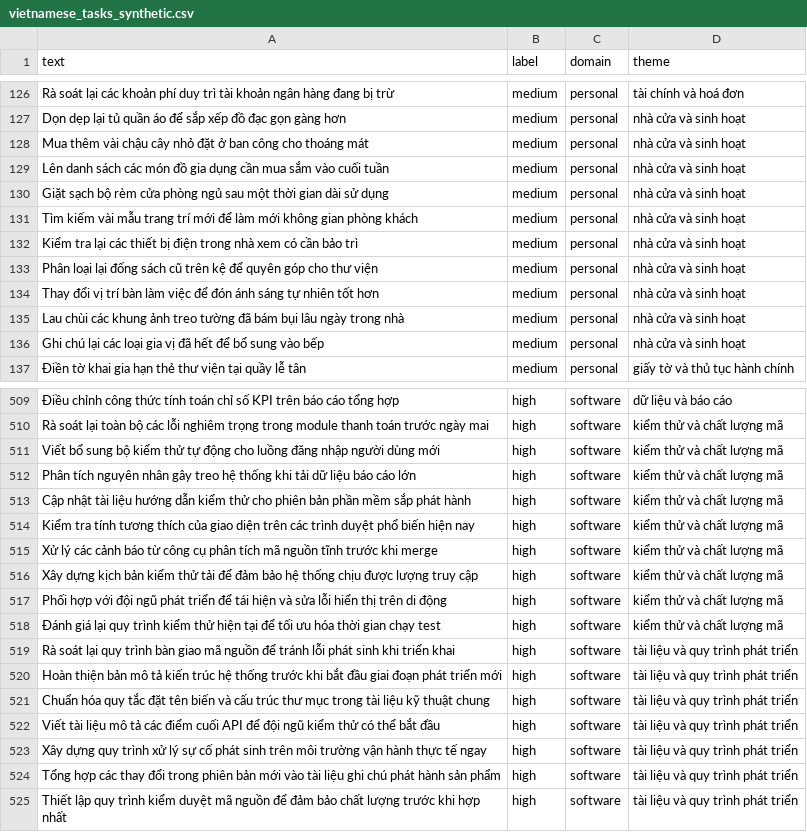
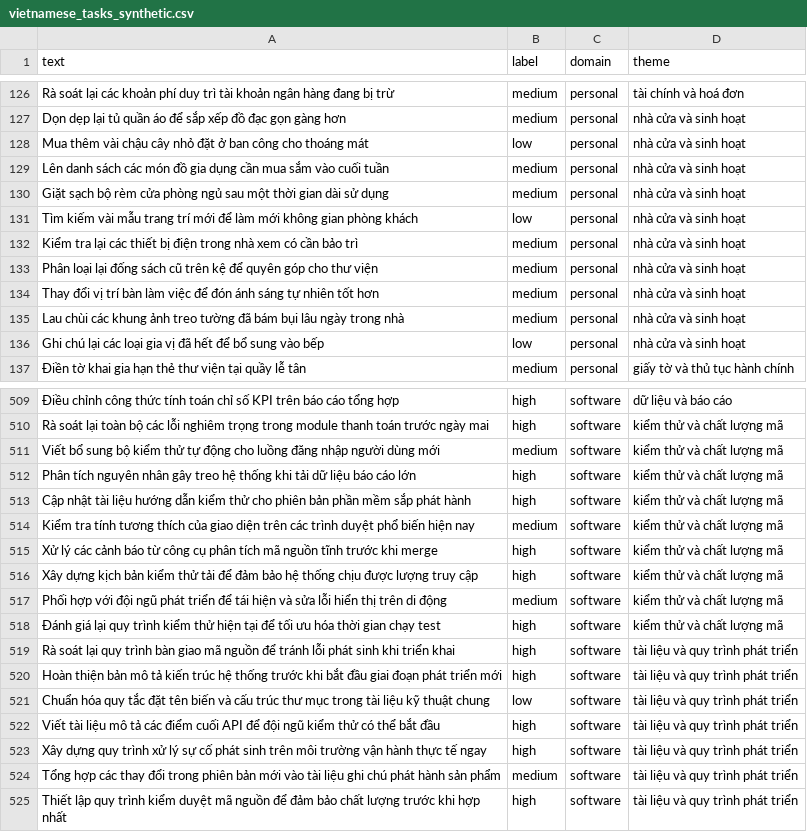
Before and after one commit to Hungnp05/FLowAgent, a CSV file: datasets/vietnamese_tasks_synthetic.csv, drawn as a sheet; only a part is shown, gaps mark what is left out; the diff covers the shown part only; the diff names each change by its address in the sheet, - before the commit and + after, or states it on an @@ line.

```diff
--- a/datasets/vietnamese_tasks_synthetic.csv
+++ b/datasets/vietnamese_tasks_synthetic.csv
-B128 (label): medium
+B128 (label): low
-B131 (label): medium
+B131 (label): low
-B136 (label): medium
+B136 (label): low
-B511 (label): high
+B511 (label): medium
-B514 (label): high
+B514 (label): medium
-B517 (label): high
+B517 (label): medium
-B521 (label): high
+B521 (label): low
-B524 (label): high
+B524 (label): medium
```
Also changed, not shown: 40 edited cells elsewhere in this file.
